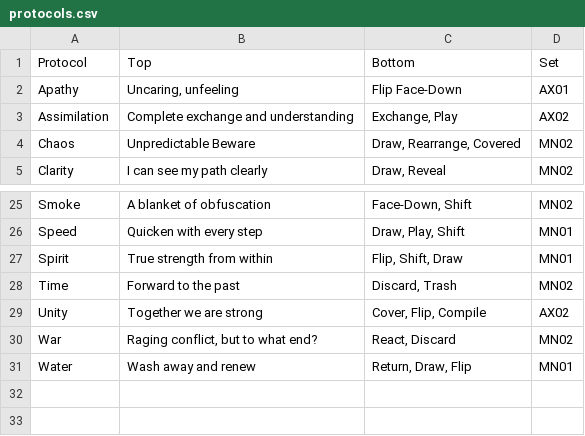
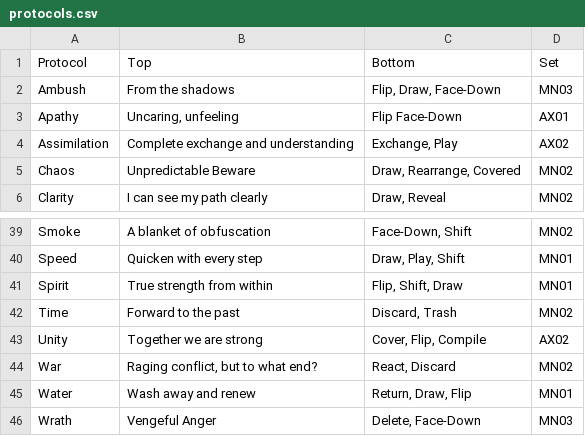
Before and after one commit to malkie13/CompileDraftTool, a CSV file: protocols.csv, drawn as a sheet; only a part is shown, gaps mark what is left out; the diff covers the shown part only; the diff names each change by its address in the sheet, - before the commit and + after, or states it on an @@ line.

```diff
--- a/protocols.csv
+++ b/protocols.csv
+row 2: Ambush | From the shadows | Flip, Draw, Face-Down | MN03
+row 46: Wrath | Vengeful Anger | Delete, Face-Down | MN03
```
Also changed, not shown: 13 added rows elsewhere in this file, 2 other files.
